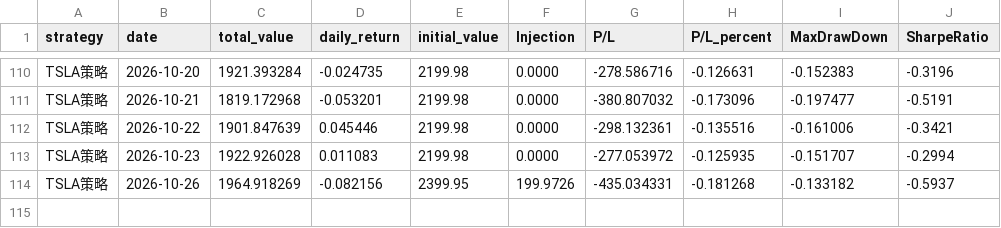
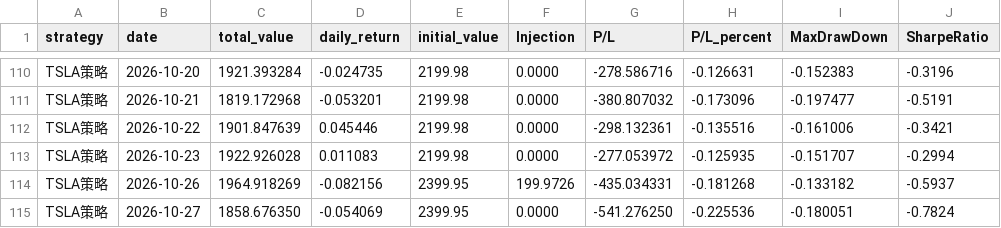
Before and after one commit to Shawey94/AITrading, a CSV file: data/daily_total_value_live.csv, drawn as a sheet; only a part is shown, gaps mark what is left out.

Commit message:
data: daily update 2026-10-27 (+ chart)

```diff
--- a/data/daily_total_value_live.csv
+++ b/data/daily_total_value_live.csv
@@ -114 +114,2 @@ TSLA策略,2026-10-23,1922.926028,0.011083,2199.98,0.0000,-277.053972,-0.125935,
 TSLA策略,2026-10-26,1964.918269,-0.082156,2399.95,199.9726,-435.034331,-0.181268,-0.133182,-0.5937
+TSLA策略,2026-10-27,1858.676350,-0.054069,2399.95,0.0000,-541.276250,-0.225536,-0.180051,-0.7824
```
Also changed, not shown: 1 other file.
